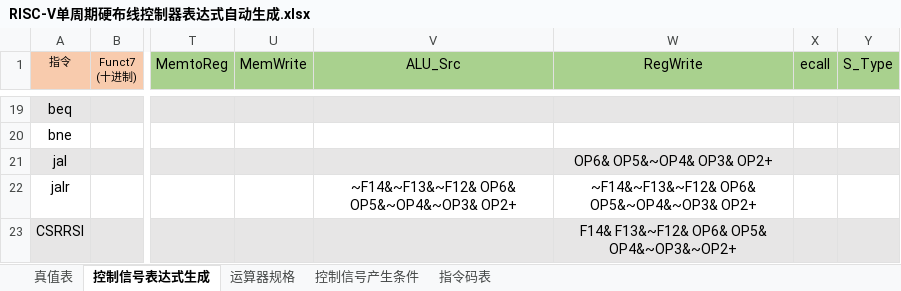
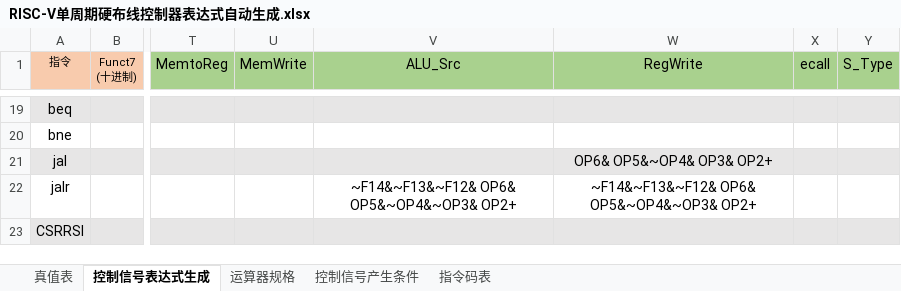
Before and after one commit to deadfffool/Computer-Organization-Big-Homework, an Excel workbook: RISC-V单周期硬布线控制器表达式自动生成.xlsx, sheet 控制信号表达式生成, drawn as a sheet; only a part is shown, gaps mark what is left out; values as stored, in another font and other column widths than the file's, no borders; charts and pictures and conditional formats not drawn; the diff covers the shown part only; the diff names each change by its address in the sheet, - before the commit and + after, or states it on an @@ line.

```diff
--- a/RISC-V单周期硬布线控制器表达式自动生成.xlsx (sheet 控制信号表达式生成)
+++ b/RISC-V单周期硬布线控制器表达式自动生成.xlsx (sheet 控制信号表达式生成)
-W23 (RegWrite): F14& F13&~F12& OP6& OP5& OP4&~OP3&~OP2+
+W23 (RegWrite): (empty)
```
Also changed, not shown: 3 edited cells elsewhere in this sheet, sheet 真值表, 8 other files.
